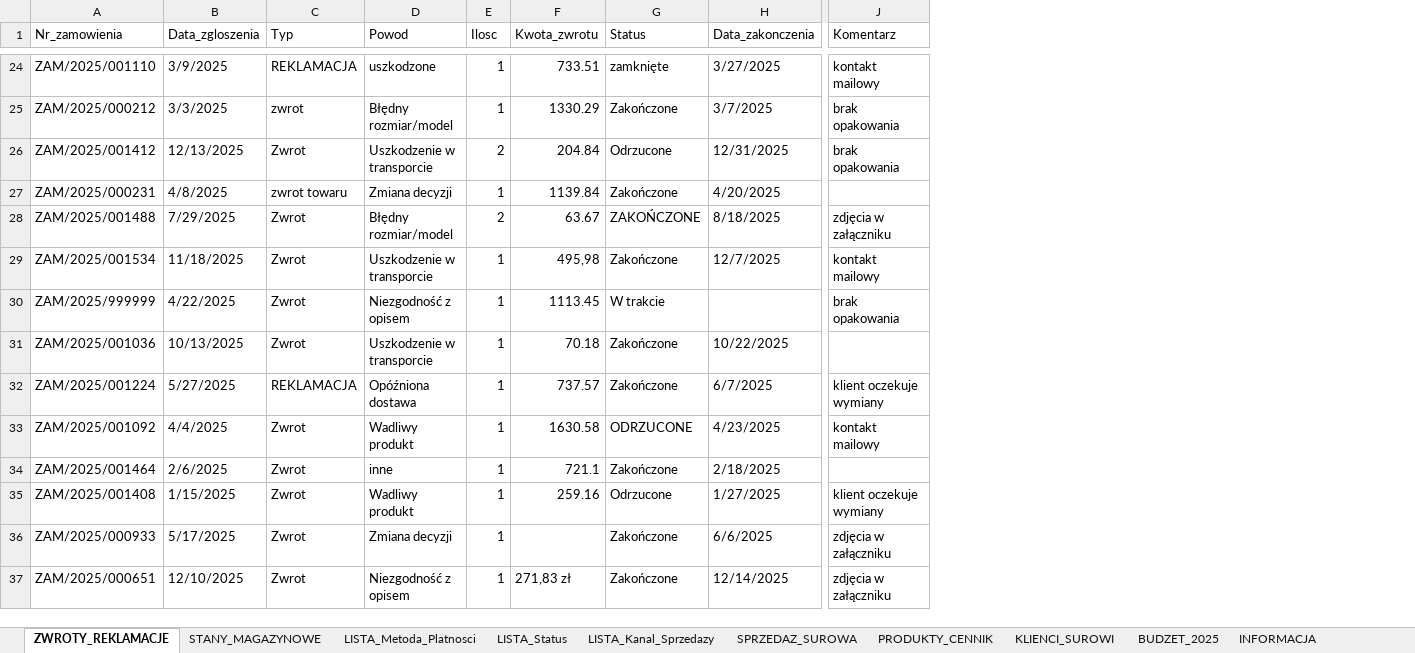
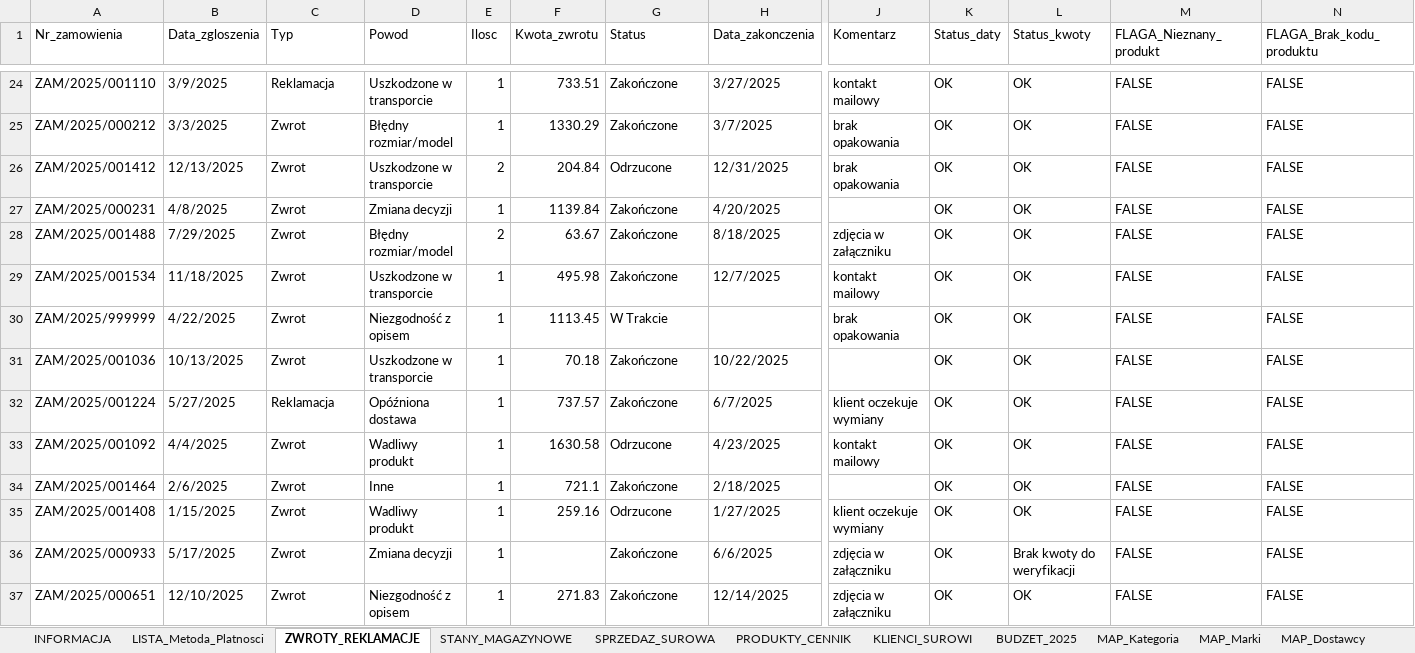
Before and after one commit to okowalczyk2727/Excel-Analysis-Dashboard, an Excel workbook: project/Analiza_Sprzedazy_Excel.xlsx, sheet ZWROTY_REKLAMACJE, drawn as a sheet; only a part is shown, gaps mark what is left out; values as stored, in another font and other column widths than the file's, no cell formats; table styles not drawn; the diff covers the shown part only; the diff names each change by its address in the sheet, - before the commit and + after, or states it on an @@ line.

```diff
--- a/project/Analiza_Sprzedazy_Excel.xlsx (sheet ZWROTY_REKLAMACJE)
+++ b/project/Analiza_Sprzedazy_Excel.xlsx (sheet ZWROTY_REKLAMACJE)
-sheet tab: LISTA_Status
-sheet tab: LISTA_Kanal_Sprzedazy
@@ sheet tab order changed: INFORMACJA | LISTA_Metoda_Platnosci | ZWROTY_REKLAMACJE | STANY_MAGAZYNOWE | SPRZEDAZ_SUROWA | PRODUKTY_CENNIK | KLIENCI_SUROWI | BUDZET_2025 | MAP_Kategoria | MAP_Marki | MAP_Dostawcy @@
+column K (Status_daty), rows 24-37: all OK
+column L (Status_kwoty), rows 24-37: OK | OK | OK | OK | OK | OK | OK | OK | OK | OK | OK | OK | Brak kwoty do weryfikacji | OK
+column M (FLAGA_Nieznany_produkt), rows 24-37: all FALSE
+column N (FLAGA_Brak_kodu_produktu), rows 24-37: all FALSE
-C24 (Typ): REKLAMACJA
+C24 (Typ): Reklamacja
-D24 (Powod): uszkodzone
+D24 (Powod): Uszkodzone w transporcie
-G24 (Status): zamknięte
+G24 (Status): Zakończone
-C25 (Typ): zwrot
+C25 (Typ): Zwrot
-D26 (Powod): Uszkodzenie w transporcie
+D26 (Powod): Uszkodzone w transporcie
-C27 (Typ): zwrot towaru
+C27 (Typ): Zwrot
-G28 (Status): ZAKOŃCZONE
+G28 (Status): Zakończone
-D29 (Powod): Uszkodzenie w transporcie
+D29 (Powod): Uszkodzone w transporcie
-F29 (Kwota_zwrotu): 495,98
+F29 (Kwota_zwrotu): 495.98
-G30 (Status): W trakcie
+G30 (Status): W Trakcie
-D31 (Powod): Uszkodzenie w transporcie
+D31 (Powod): Uszkodzone w transporcie
-C32 (Typ): REKLAMACJA
+C32 (Typ): Reklamacja
-G33 (Status): ODRZUCONE
+G33 (Status): Odrzucone
-D34 (Powod): inne
+D34 (Powod): Inne
-F37 (Kwota_zwrotu): 271,83 zł
+F37 (Kwota_zwrotu): 271.83
```
Also changed, not shown: 4 added rows, 9 removed rows and 188 edited cells elsewhere in this sheet, sheet SPRZEDAZ_SUROWA, sheet Brudnopis, other sheet tabs, cell formats.
